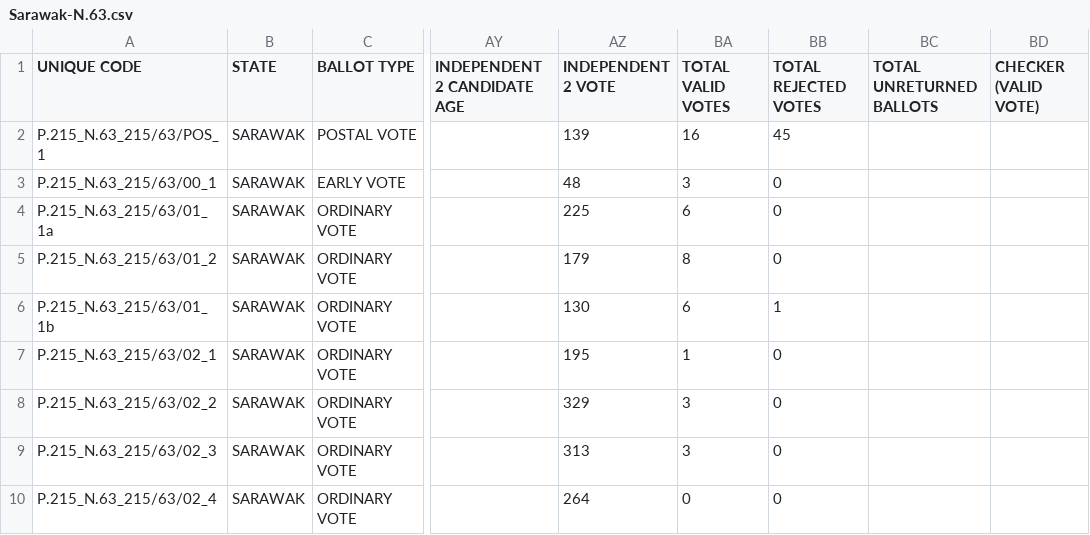
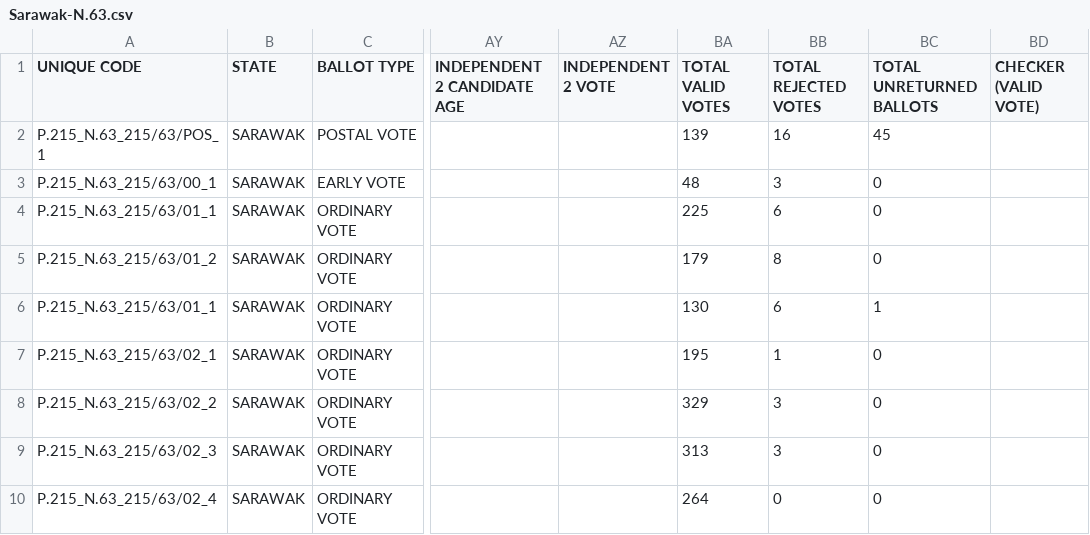
Before and after one commit to Sinar/go-electdocs, a CSV file: data/sarawak-dun-2016/OUTPUT/Sarawak-N.63.csv, drawn as a sheet; only a part is shown, gaps mark what is left out; the diff covers the shown part only; the diff names each change by its address in the sheet, - before the commit and + after, or states it on an @@ line.

```diff
--- a/data/sarawak-dun-2016/OUTPUT/Sarawak-N.63.csv
+++ b/data/sarawak-dun-2016/OUTPUT/Sarawak-N.63.csv
-AZ2 (INDEPENDENT 2 VOTE): 139
+AZ2 (INDEPENDENT 2 VOTE): (empty)
-BA2 (TOTAL VALID VOTES): 16
+BA2 (TOTAL VALID VOTES): 139
-BB2 (TOTAL REJECTED VOTES): 45
+BB2 (TOTAL REJECTED VOTES): 16
-BC2 (TOTAL UNRETURNED BALLOTS): (empty)
+BC2 (TOTAL UNRETURNED BALLOTS): 45
-AZ3 (INDEPENDENT 2 VOTE): 48
+AZ3 (INDEPENDENT 2 VOTE): (empty)
-BA3 (TOTAL VALID VOTES): 3
+BA3 (TOTAL VALID VOTES): 48
-BB3 (TOTAL REJECTED VOTES): 0
+BB3 (TOTAL REJECTED VOTES): 3
-BC3:BC5 (TOTAL UNRETURNED BALLOTS): (empty)
+BC3:BC5 (TOTAL UNRETURNED BALLOTS): 0
-A4 (UNIQUE CODE): P.215_N.63_215/63/01_1a
+A4 (UNIQUE CODE): P.215_N.63_215/63/01_1
-AZ4 (INDEPENDENT 2 VOTE): 225
+AZ4 (INDEPENDENT 2 VOTE): (empty)
-BA4 (TOTAL VALID VOTES): 6
+BA4 (TOTAL VALID VOTES): 225
-BB4 (TOTAL REJECTED VOTES): 0
+BB4 (TOTAL REJECTED VOTES): 6
-AZ5 (INDEPENDENT 2 VOTE): 179
+AZ5 (INDEPENDENT 2 VOTE): (empty)
-BA5 (TOTAL VALID VOTES): 8
+BA5 (TOTAL VALID VOTES): 179
-BB5 (TOTAL REJECTED VOTES): 0
+BB5 (TOTAL REJECTED VOTES): 8
-A6 (UNIQUE CODE): P.215_N.63_215/63/01_1b
+A6 (UNIQUE CODE): P.215_N.63_215/63/01_1
-AZ6 (INDEPENDENT 2 VOTE): 130
+AZ6 (INDEPENDENT 2 VOTE): (empty)
-BA6 (TOTAL VALID VOTES): 6
+BA6 (TOTAL VALID VOTES): 130
-BB6 (TOTAL REJECTED VOTES): 1
+BB6 (TOTAL REJECTED VOTES): 6
-BC6 (TOTAL UNRETURNED BALLOTS): (empty)
+BC6 (TOTAL UNRETURNED BALLOTS): 1
-AZ7 (INDEPENDENT 2 VOTE): 195
+AZ7 (INDEPENDENT 2 VOTE): (empty)
-BA7 (TOTAL VALID VOTES): 1
+BA7 (TOTAL VALID VOTES): 195
-BB7 (TOTAL REJECTED VOTES): 0
+BB7 (TOTAL REJECTED VOTES): 1
-BC7:BC10 (TOTAL UNRETURNED BALLOTS): (empty)
+BC7:BC10 (TOTAL UNRETURNED BALLOTS): 0
-AZ8 (INDEPENDENT 2 VOTE): 329
+AZ8 (INDEPENDENT 2 VOTE): (empty)
-BA8 (TOTAL VALID VOTES): 3
+BA8 (TOTAL VALID VOTES): 329
-BB8:BB9 (TOTAL REJECTED VOTES): 0
+BB8:BB9 (TOTAL REJECTED VOTES): 3
-AZ9 (INDEPENDENT 2 VOTE): 313
+AZ9 (INDEPENDENT 2 VOTE): (empty)
-BA9 (TOTAL VALID VOTES): 3
+BA9 (TOTAL VALID VOTES): 313
-AZ10 (INDEPENDENT 2 VOTE): 264
+AZ10 (INDEPENDENT 2 VOTE): (empty)
-BA10 (TOTAL VALID VOTES): 0
+BA10 (TOTAL VALID VOTES): 264
```
Also changed, not shown: 141 edited cells elsewhere in this file, data/sarawak-dun-2016/OUTPUT/Sarawak-N.62.csv, data/sarawak-dun-2016/OUTPUT/Sarawak-N.66.csv, 12 other files.
